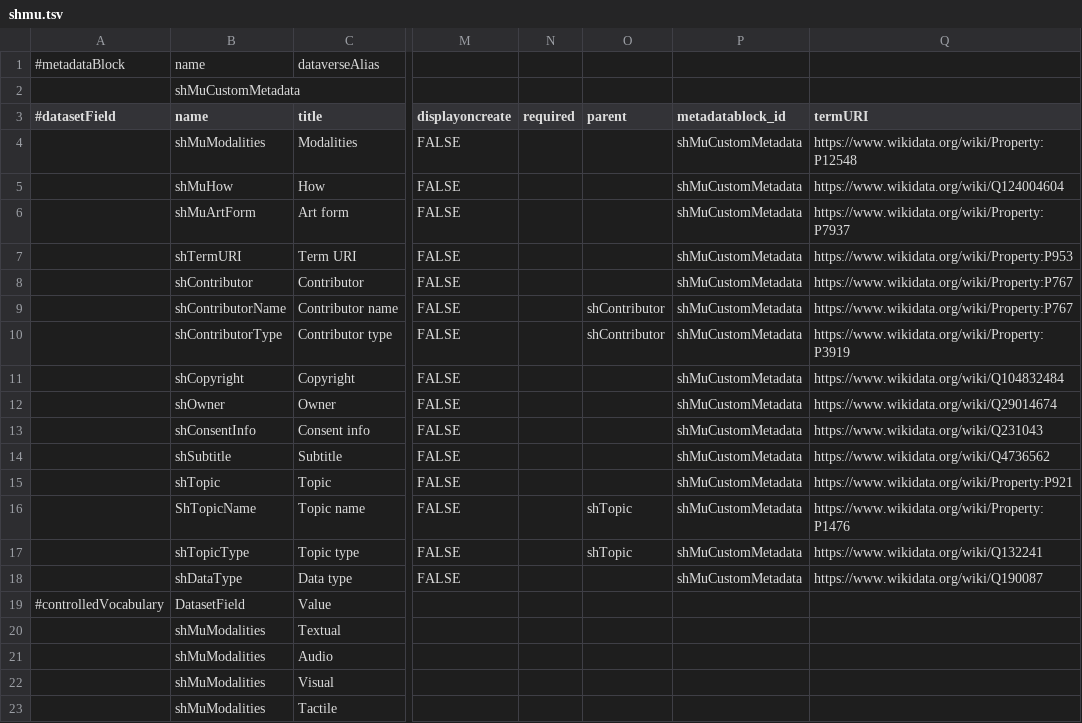
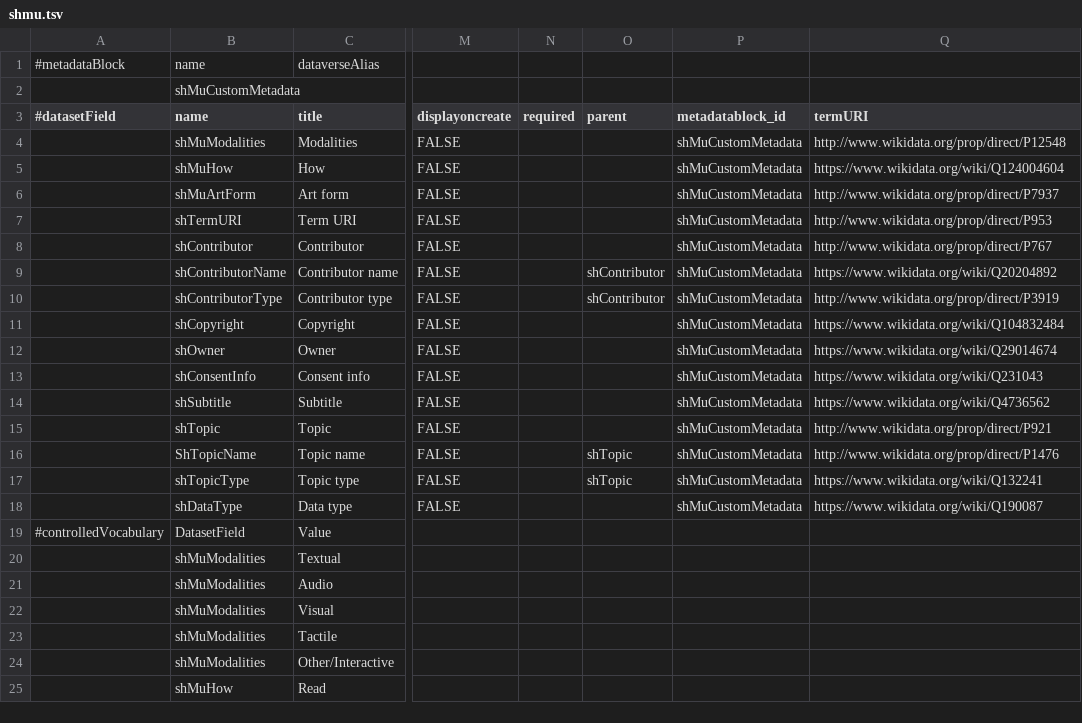
Before and after one commit to MuseIT-project/custom-metadata, a TSV file: shmu.tsv, drawn as a sheet; only a part is shown, gaps mark what is left out; the shorter side is filled out with more unchanged rows; the diff names each change by its address in the sheet, - before the commit and + after, or states it on an @@ line.

Commit message:
Changes from Slava.

```diff
--- a/shmu.tsv
+++ b/shmu.tsv
-Q4 (termURI): https://www.wikidata.org/wiki/Property:P12548
+Q4 (termURI): http://www.wikidata.org/prop/direct/P12548
-Q6 (termURI): https://www.wikidata.org/wiki/Property:P7937
+Q6 (termURI): http://www.wikidata.org/prop/direct/P7937
-Q7 (termURI): https://www.wikidata.org/wiki/Property:P953
+Q7 (termURI): http://www.wikidata.org/prop/direct/P953
-Q8 (termURI): https://www.wikidata.org/wiki/Property:P767
+Q8 (termURI): http://www.wikidata.org/prop/direct/P767
-Q9 (termURI): https://www.wikidata.org/wiki/Property:P767
+Q9 (termURI): https://www.wikidata.org/wiki/Q20204892
-Q10 (termURI): https://www.wikidata.org/wiki/Property:P3919
+Q10 (termURI): http://www.wikidata.org/prop/direct/P3919
-Q15 (termURI): https://www.wikidata.org/wiki/Property:P921
+Q15 (termURI): http://www.wikidata.org/prop/direct/P921
-Q16 (termURI): https://www.wikidata.org/wiki/Property:P1476
+Q16 (termURI): http://www.wikidata.org/prop/direct/P1476
```
